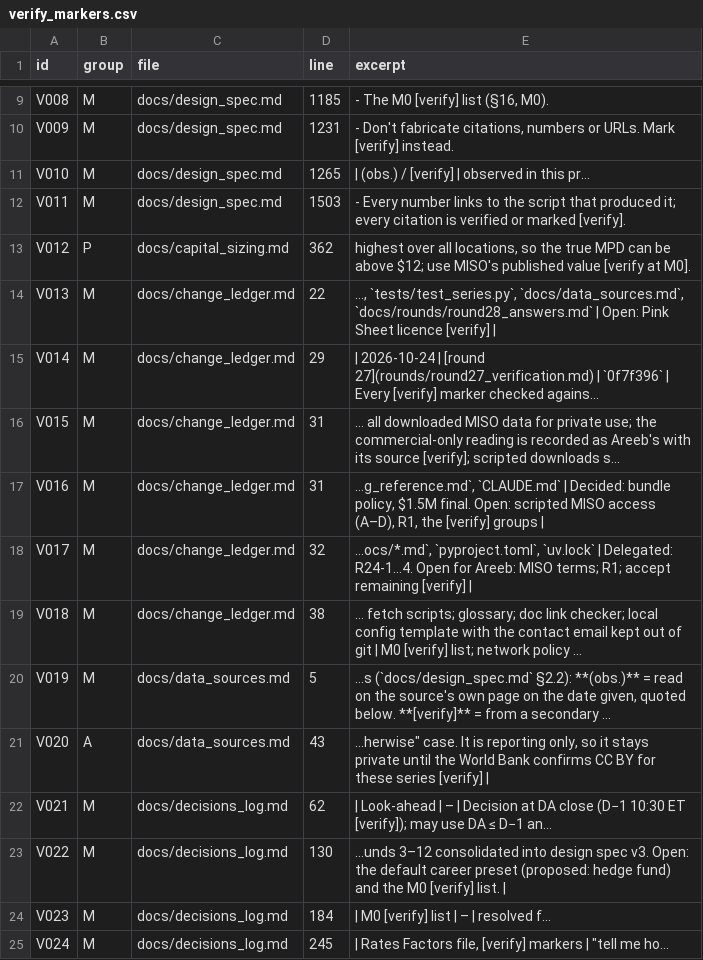
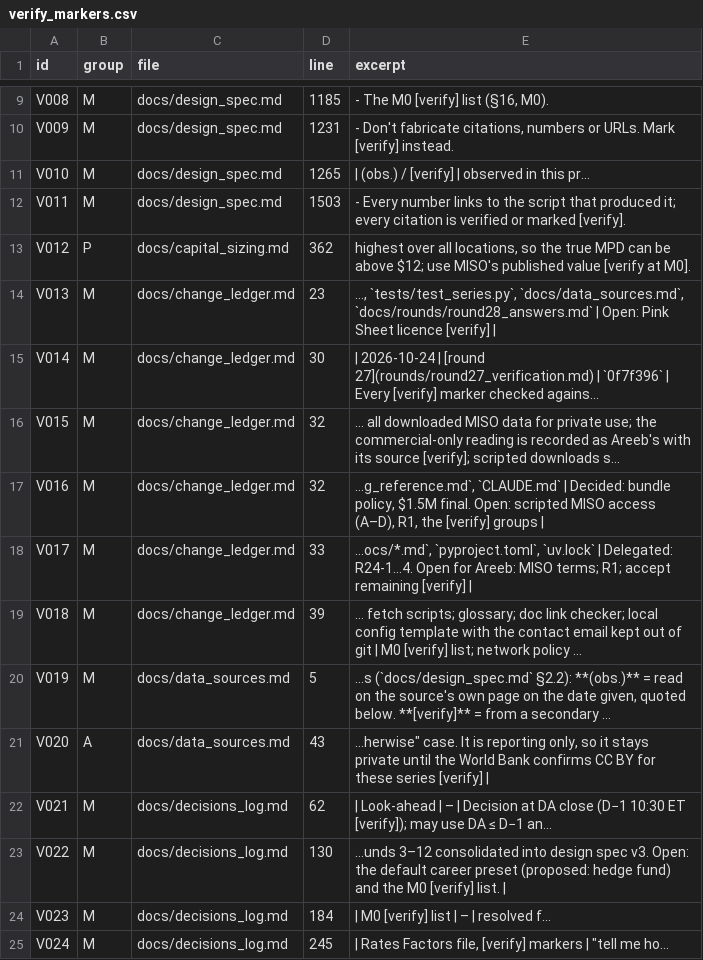
Before and after one commit to areebnaumanmir-lab/Evobots-Programming-Project, a CSV file: docs/data/verify_markers.csv, drawn as a sheet; only a part is shown, gaps mark what is left out.

```diff
--- a/docs/data/verify_markers.csv
+++ b/docs/data/verify_markers.csv
@@ -13,8 +13,8 @@ V011,M,docs/design_spec.md,1503,- Every number links to the script that produced
 V012,P,docs/capital_sizing.md,362,"highest over all locations, so the true MPD can be above $12; use MISO's published value [verify at M0]."
-V013,M,docs/change_ledger.md,22,"…, `tests/test_series.py`, `docs/data_sources.md`, `docs/rounds/round28_answers.md` | Open: Pink Sheet licence [verify] |"
-V014,M,docs/change_ledger.md,29,| 2026-10-24 | [round 27](rounds/round27_verification.md) | `0f7f396` | Every [verify] marker checked agains…
-V015,M,docs/change_ledger.md,31,… all downloaded MISO data for private use; the commercial-only reading is recorded as Areeb's with its source [verify]; scripted downloads s…
-V016,M,docs/change_ledger.md,31,"…g_reference.md`, `CLAUDE.md` | Decided: bundle policy, $1.5M final. Open: scripted MISO access (A–D), R1, the [verify] groups |"
-V017,M,docs/change_ledger.md,32,"…ocs/*.md`, `pyproject.toml`, `uv.lock` | Delegated: R24-1…4. Open for Areeb: MISO terms; R1; accept remaining [verify] |"
-V018,M,docs/change_ledger.md,38,… fetch scripts; glossary; doc link checker; local config template with the contact email kept out of git | M0 [verify] list; network policy …
+V013,M,docs/change_ledger.md,23,"…, `tests/test_series.py`, `docs/data_sources.md`, `docs/rounds/round28_answers.md` | Open: Pink Sheet licence [verify] |"
+V014,M,docs/change_ledger.md,30,| 2026-10-24 | [round 27](rounds/round27_verification.md) | `0f7f396` | Every [verify] marker checked agains…
+V015,M,docs/change_ledger.md,32,… all downloaded MISO data for private use; the commercial-only reading is recorded as Areeb's with its source [verify]; scripted downloads s…
+V016,M,docs/change_ledger.md,32,"…g_reference.md`, `CLAUDE.md` | Decided: bundle policy, $1.5M final. Open: scripted MISO access (A–D), R1, the [verify] groups |"
+V017,M,docs/change_ledger.md,33,"…ocs/*.md`, `pyproject.toml`, `uv.lock` | Delegated: R24-1…4. Open for Areeb: MISO terms; R1; accept remaining [verify] |"
+V018,M,docs/change_ledger.md,39,… fetch scripts; glossary; doc link checker; local config template with the contact email kept out of git | M0 [verify] list; network policy …
 V019,M,docs/data_sources.md,5,"…s (`docs/design_spec.md` §2.2): **(obs.)** = read on the source's own page on the date given, quoted below. **[verify]** = from a secondary …"
```
Also changed, not shown: 20 other files.
